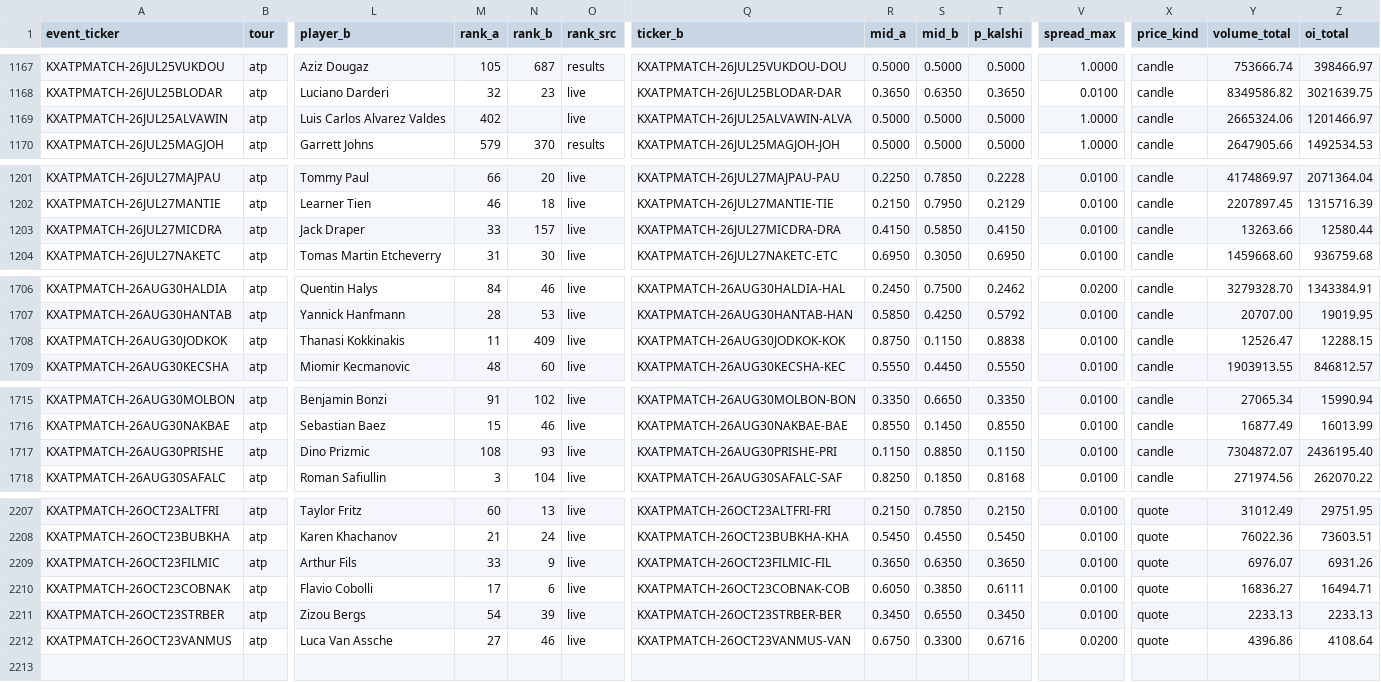
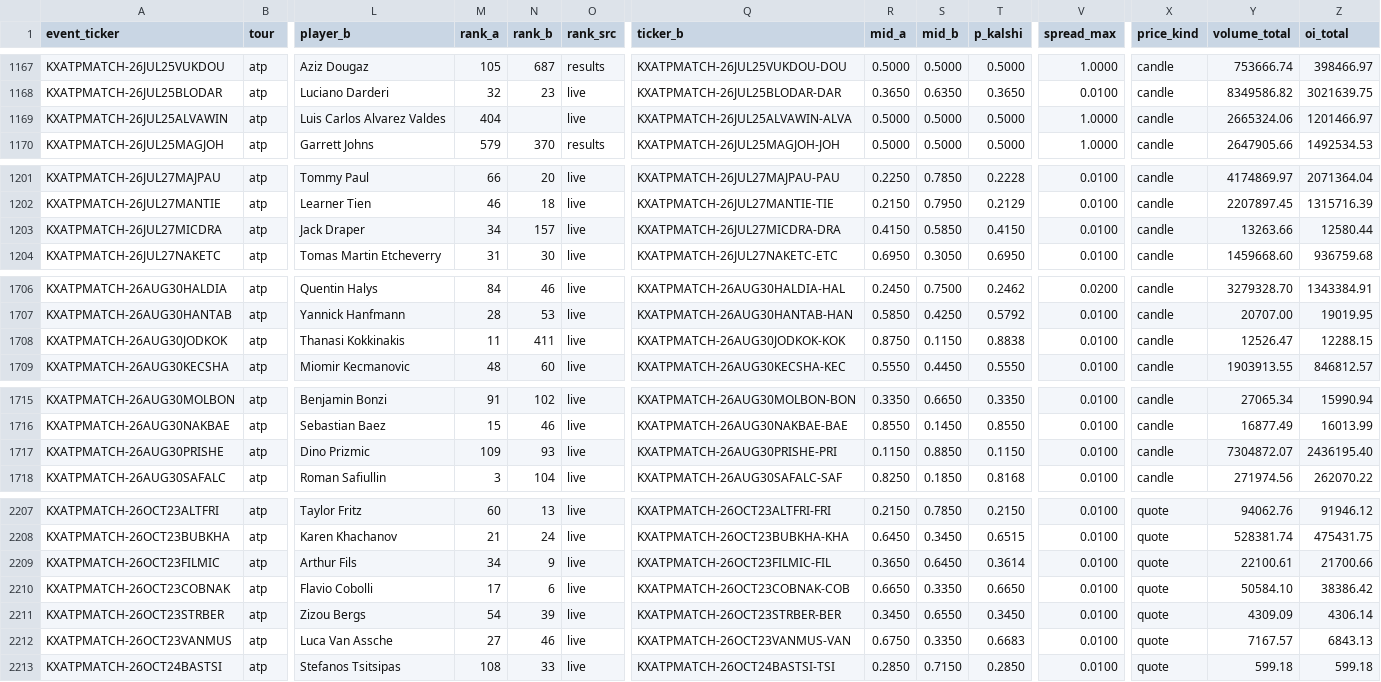
Before and after one commit to ARJUNVARMA2000/tennis-elo, a CSV file: tennis_model/data/kalshi_ledger/atp.csv, drawn as a sheet; only a part is shown, gaps mark what is left out; rows hold the shown columns only; the diff covers the shown part only; the diff names each change by its address in the sheet, - before the commit and + after, or states it on an @@ line.

```diff
--- a/tennis_model/data/kalshi_ledger/atp.csv
+++ b/tennis_model/data/kalshi_ledger/atp.csv
-M1169 (rank_a): 402
+M1169 (rank_a): 404
-M1203 (rank_a): 33
+M1203 (rank_a): 34
-N1708 (rank_b): 409
+N1708 (rank_b): 411
-M1717 (rank_a): 108
+M1717 (rank_a): 109
-Y2207 (volume_total): 31012.49
+Y2207 (volume_total): 94062.76
-Z2207 (oi_total): 29751.95
+Z2207 (oi_total): 91946.12
-R2208 (mid_a): 0.5450
+R2208 (mid_a): 0.6450
-S2208 (mid_b): 0.4550
+S2208 (mid_b): 0.3450
-T2208 (p_kalshi): 0.5450
+T2208 (p_kalshi): 0.6515
-Y2208 (volume_total): 76022.36
+Y2208 (volume_total): 528381.74
-Z2208 (oi_total): 73603.51
+Z2208 (oi_total): 475431.75
-M2209 (rank_a): 33
+M2209 (rank_a): 34
-S2209 (mid_b): 0.6350
+S2209 (mid_b): 0.6450
-T2209 (p_kalshi): 0.3650
+T2209 (p_kalshi): 0.3614
-Y2209 (volume_total): 6976.07
+Y2209 (volume_total): 22100.61
-Z2209 (oi_total): 6931.26
+Z2209 (oi_total): 21700.66
-R2210 (mid_a): 0.6050
+R2210 (mid_a): 0.6650
-S2210 (mid_b): 0.3850
+S2210 (mid_b): 0.3350
-T2210 (p_kalshi): 0.6111
+T2210 (p_kalshi): 0.6650
-Y2210 (volume_total): 16836.27
+Y2210 (volume_total): 50584.10
-Z2210 (oi_total): 16494.71
+Z2210 (oi_total): 38386.42
-Y2211 (volume_total): 2233.13
+Y2211 (volume_total): 4309.09
-Z2211 (oi_total): 2233.13
+Z2211 (oi_total): 4306.14
-S2212 (mid_b): 0.3300
+S2212 (mid_b): 0.3350
-T2212 (p_kalshi): 0.6716
+T2212 (p_kalshi): 0.6683
-V2212 (spread_max): 0.0200
+V2212 (spread_max): 0.0100
-Y2212 (volume_total): 4396.86
+Y2212 (volume_total): 7167.57
-Z2212 (oi_total): 4108.64
+Z2212 (oi_total): 6843.13
+row 2213: KXATPMATCH-26OCT24BASTSI | atp | Stefanos Tsitsipas | 108 | 33 | live | KXATPMATCH-26OCT24BASTSI-TSI | 0.2850 | 0.7150 | 0.2850 | 0.0100 | quote | 599.18 | 599.18
```
Also changed, not shown: 90 edited cells elsewhere in this file, 4 other files.
